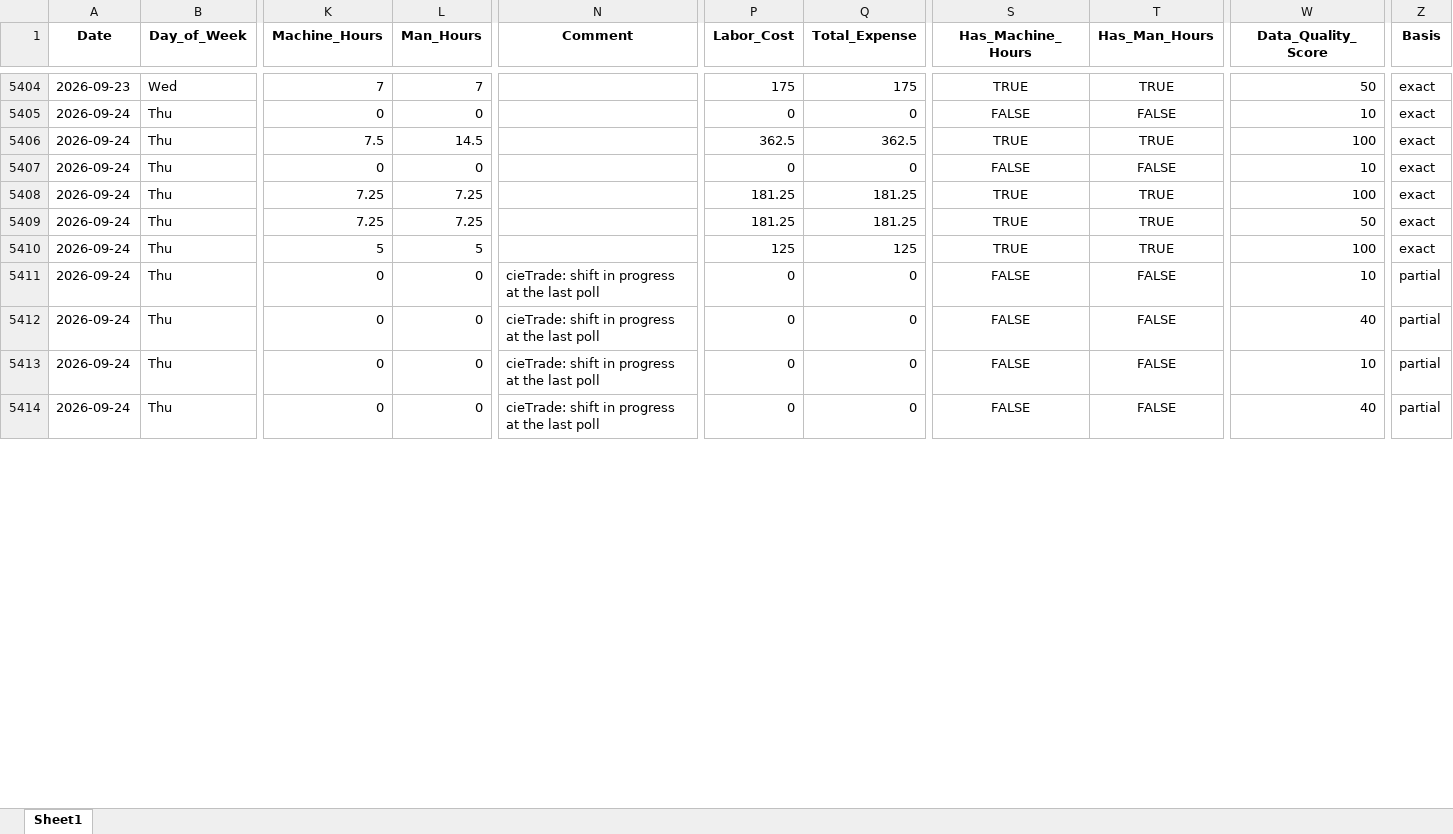
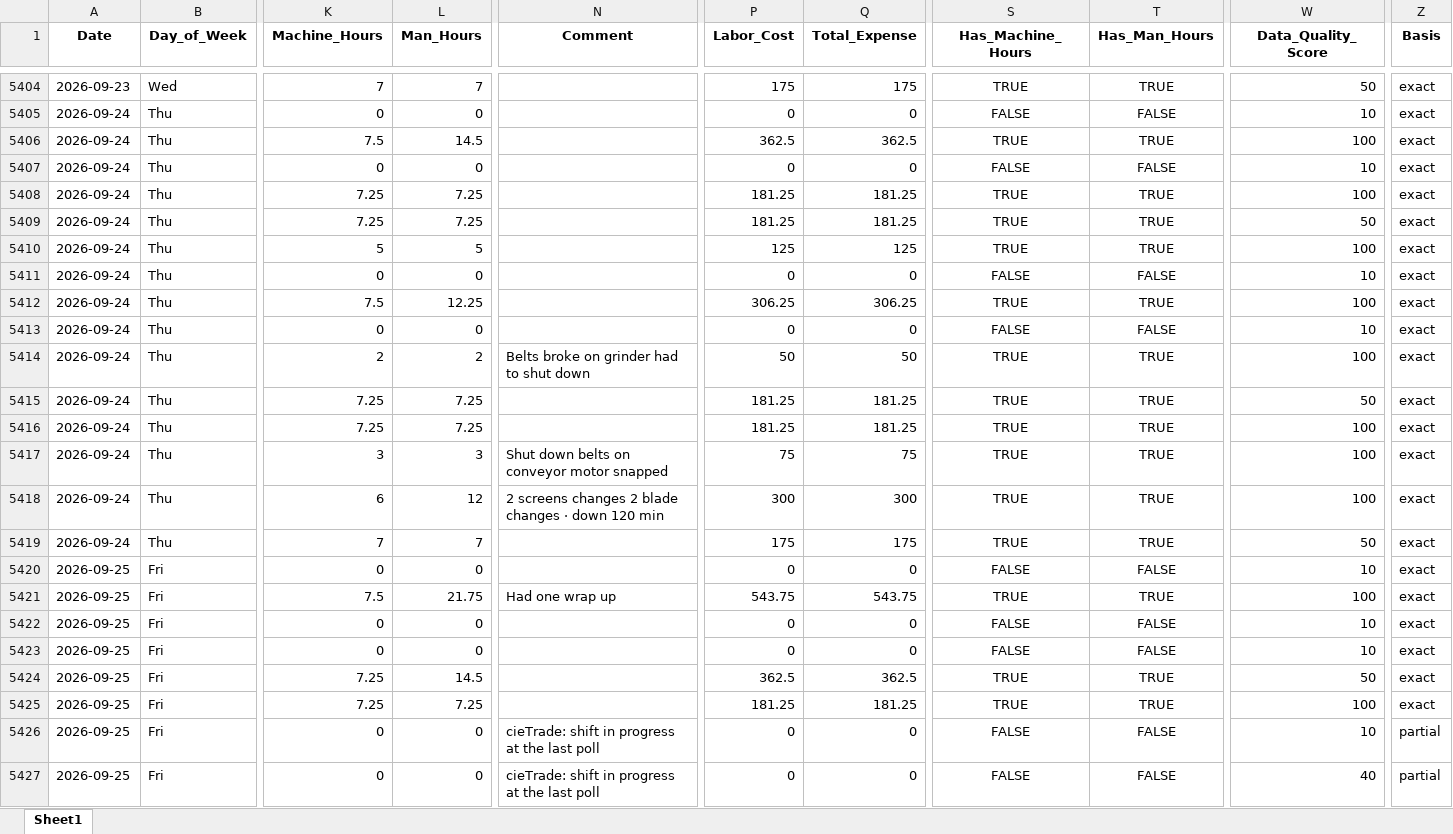
Before and after one commit to zabdulla/walton_production, an Excel workbook: data/aggregated_daily_data.xlsx, sheet Sheet1, drawn as a sheet; only a part is shown, gaps mark what is left out; values as stored, in another font and other column widths than the file's, no borders; addresses are those after the commit; rows hold the shown columns only; the diff covers the shown part only; the diff names each change by its address in the sheet, - before the commit and + after, or states it on an @@ line.

```diff
--- a/data/aggregated_daily_data.xlsx (sheet Sheet1)
+++ b/data/aggregated_daily_data.xlsx (sheet Sheet1)
-N5411:N5413 (Comment): cieTrade: shift in progress at the last poll
+N5411:N5413 (Comment): (empty)
-Z5411:Z5413 (Basis): partial
+Z5411:Z5413 (Basis): exact
-K5412 (Machine_Hours): 0
+K5412 (Machine_Hours): 7.5
-L5412 (Man_Hours): 0
+L5412 (Man_Hours): 12.25
-P5412 (Labor_Cost): 0
+P5412 (Labor_Cost): 306.25
-Q5412 (Total_Expense): 0
+Q5412 (Total_Expense): 306.25
-S5412 (Has_Machine_Hours): FALSE
+S5412 (Has_Machine_Hours): TRUE
-T5412 (Has_Man_Hours): FALSE
+T5412 (Has_Man_Hours): TRUE
-W5412 (Data_Quality_Score): 40
+W5412 (Data_Quality_Score): 100
+row 5414: 2026-09-24 | Thu | 2 | 2 | Belts broke on grinder had to shut down | 50 | 50 | TRUE | TRUE | 100 | exact
+row 5415: 2026-09-24 | Thu | 7.25 | 7.25 |  | 181.25 | 181.25 | TRUE | TRUE | 50 | exact
+row 5416: 2026-09-24 | Thu | 7.25 | 7.25 |  | 181.25 | 181.25 | TRUE | TRUE | 100 | exact
+row 5417: 2026-09-24 | Thu | 3 | 3 | Shut down belts on conveyor motor snapped | 75 | 75 | TRUE | TRUE | 100 | exact
+row 5418: 2026-09-24 | Thu | 6 | 12 | 2 screens changes 2 blade changes · down 120 min | 300 | 300 | TRUE | TRUE | 100 | exact
+row 5419: 2026-09-24 | Thu | 7 | 7 |  | 175 | 175 | TRUE | TRUE | 50 | exact
+row 5420: 2026-09-25 | Fri | 0 | 0 |  | 0 | 0 | FALSE | FALSE | 10 | exact
+row 5421: 2026-09-25 | Fri | 7.5 | 21.75 | Had one wrap up | 543.75 | 543.75 | TRUE | TRUE | 100 | exact
+row 5422: 2026-09-25 | Fri | 0 | 0 |  | 0 | 0 | FALSE | FALSE | 10 | exact
+row 5423: 2026-09-25 | Fri | 0 | 0 |  | 0 | 0 | FALSE | FALSE | 10 | exact
+row 5424: 2026-09-25 | Fri | 7.25 | 14.5 |  | 362.5 | 362.5 | TRUE | TRUE | 50 | exact
+row 5425: 2026-09-25 | Fri | 7.25 | 7.25 |  | 181.25 | 181.25 | TRUE | TRUE | 100 | exact
+row 5426: 2026-09-25 | Fri | 0 | 0 | cieTrade: shift in progress at the last poll | 0 | 0 | FALSE | FALSE | 10 | partial
-A5427 (Date): 2026-09-24
+A5427 (Date): 2026-09-25
-B5427 (Day_of_Week): Thu
+B5427 (Day_of_Week): Fri
```
Also changed, not shown: 2 added rows and 18 edited cells elsewhere in this sheet, data/aggregated_notes.xlsx, 3 other files.
